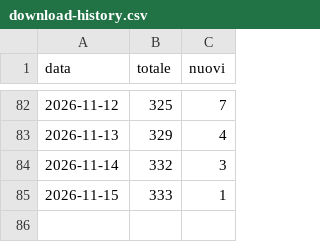
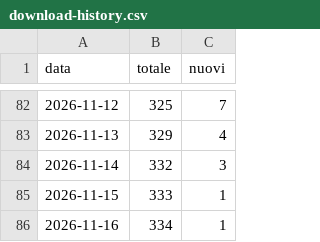
Before and after one commit to ametric-strutture/ametric-toolbox-releases, a CSV file: download-history.csv, drawn as a sheet; only a part is shown, gaps mark what is left out.

```diff
--- a/download-history.csv
+++ b/download-history.csv
@@ -85 +85,2 @@ data,totale,nuovi
 2026-11-15,333,1
+2026-11-16,334,1
```
Also changed, not shown: 1 other file.
